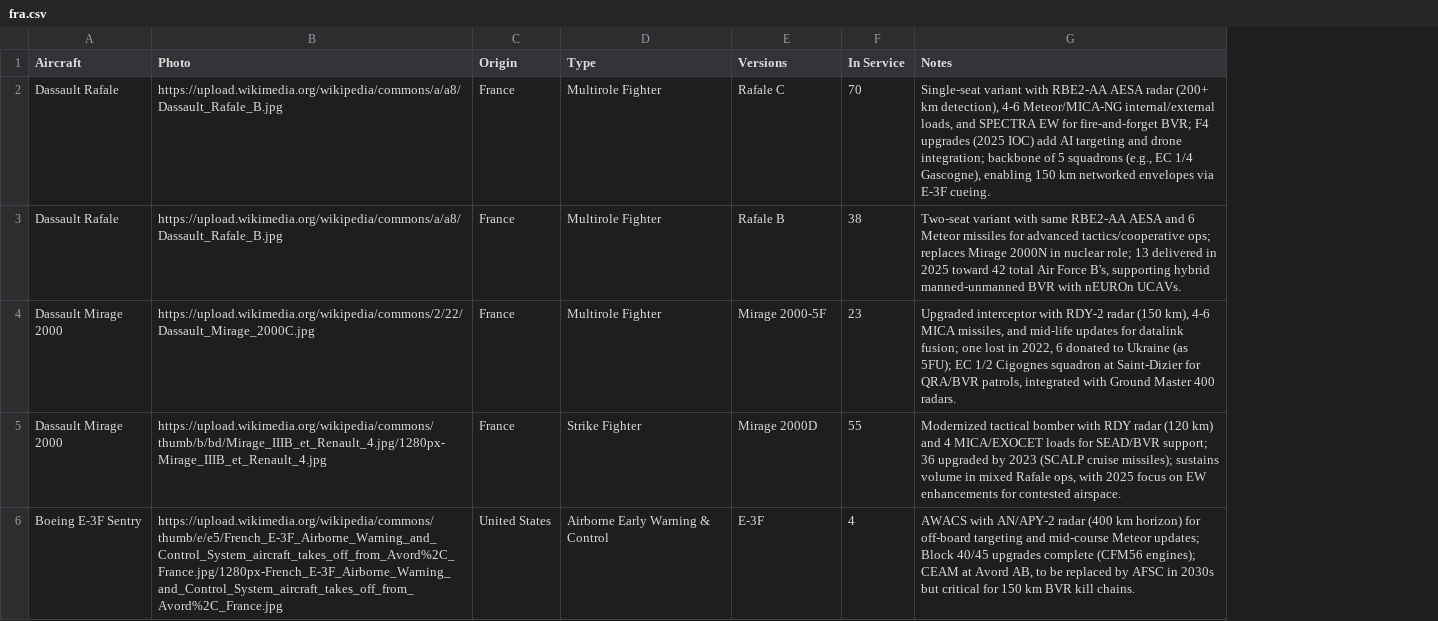
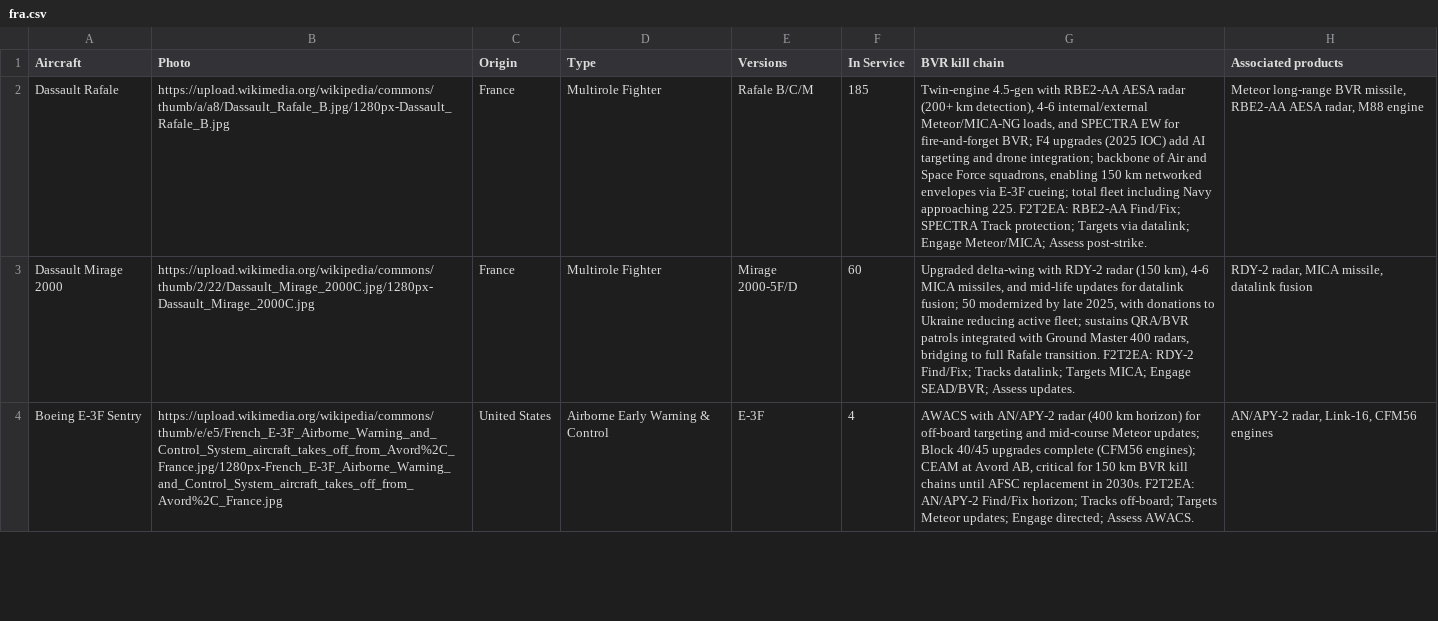
Before and after one commit to ayeeff/aircombat, a CSV file: data/fra.csv, drawn as a sheet; only a part is shown; removed rows and columns are numbered as before the commit, all else as after; the diff covers the shown part only; the diff names each change by its address in the sheet, - before the commit and + after, or states it on an @@ line.

Commit message:
Update fra.csv

```diff
--- a/data/fra.csv
+++ b/data/fra.csv
-column G (Notes), row 2: Single-seat variant with RBE2-AA AESA radar (200+ km detection), 4-6 Meteor/MICA-NG internal/external loads, and SPECTRA EW for fire-and-forget BVR; F4 upgrades (2025 IOC) add AI targeting and drone integration; backbone of 5 squadrons (e.g., EC 1/4 Gascogne), enabling 150 km networked envelopes via E-3F cueing.; row 4: Upgraded interceptor with RDY-2 radar (150 km), 4-6 MICA missiles, and mid-life updates for datalink fusion; one lost in 2022, 6 donated to Ukraine (as 5FU); EC 1/2 Cigognes squadron at Saint-Dizier for QRA/BVR patrols, integrated with Ground Master 400 radars.; row 6: AWACS with AN/APY-2 radar (400 km horizon) for off-board targeting and mid-course Meteor updates; Block 40/45 upgrades complete (CFM56 engines); CEAM at Avord AB, to be replaced by AFSC in 2030s but critical for 150 km BVR kill chains.
+column G (BVR kill chain), rows 2-4: Twin-engine 4.5-gen with RBE2-AA AESA radar (200+ km detection), 4-6 internal/external Meteor/MICA-NG loads, and SPECTRA EW for fire-and-forget BVR; F4 upgrades (2025 IOC) add AI targeting and drone integration; backbone of Air and Space Force squadrons, enabling 150 km networked envelopes via E-3F cueing; total fleet including Navy approaching 225. F2T2EA: RBE2-AA Find/Fix; SPECTRA Track protection; Targets via datalink; Engage Meteor/MICA; Assess post-strike. | Upgraded delta-wing with RDY-2 radar (150 km), 4-6 MICA missiles, and mid-life updates for datalink fusion; 50 modernized by late 2025, with donations to Ukraine reducing active fleet; sustains QRA/BVR patrols integrated with Ground Master 400 radars, bridging to full Rafale transition. F2T2EA: RDY-2 Find/Fix; Tracks datalink; Targets MICA; Engage SEAD/BVR; Assess updates. | AWACS with AN/APY-2 radar (400 km horizon) for off-board targeting and mid-course Meteor updates; Block 40/45 upgrades complete (CFM56 engines); CEAM at Avord AB, critical for 150 km BVR kill chains until AFSC replacement in 2030s. F2T2EA: AN/APY-2 Find/Fix horizon; Tracks off-board; Targets Meteor updates; Engage directed; Assess AWACS.
+column H (Associated products), rows 2-4: Meteor long-range BVR missile, RBE2-AA AESA radar, M88 engine | RDY-2 radar, MICA missile, datalink fusion | AN/APY-2 radar, Link-16, CFM56 engines
-B2 (Photo): https://upload.wikimedia.org/wikipedia/commons/a/a8/Dassault_Rafale_B.jpg
+B2 (Photo): https://upload.wikimedia.org/wikipedia/commons/thumb/a/a8/Dassault_Rafale_B.jpg/1280px-Dassault_Rafale_B.jpg
-E2 (Versions): Rafale C
+E2 (Versions): Rafale B/C/M
-F2 (In Service): 70
+F2 (In Service): 185
-row 3: Dassault Rafale | https://upload.wikimedia.org/wikipedia/commons/a/a8/Dassault_Rafale_B.jpg | France | Multirole Fighter | Rafale B | 38 | Two-seat variant with same RBE2-AA AESA and 6 Meteor missiles for advanced tactics/cooperative ops; replaces Mirage 2000N in nuclear role; 13 delivered in 2025 toward 42 total Air Force B's, supporting hybrid manned-unmanned BVR with nEUROn UCAVs.
-B3 (Photo): https://upload.wikimedia.org/wikipedia/commons/2/22/Dassault_Mirage_2000C.jpg
+B3 (Photo): https://upload.wikimedia.org/wikipedia/commons/thumb/2/22/Dassault_Mirage_2000C.jpg/1280px-Dassault_Mirage_2000C.jpg
-E3 (Versions): Mirage 2000-5F
+E3 (Versions): Mirage 2000-5F/D
-F3 (In Service): 23
+F3 (In Service): 60
-row 5: Dassault Mirage 2000 | https://upload.wikimedia.org/wikipedia/commons/thumb/b/bd/Mirage_IIIB_et_Renault_4.jpg/1280px-Mirage_IIIB_et_Renault_4.jpg | France | Strike Fighter | Mirage 2000D | 55 | Modernized tactical bomber with RDY radar (120 km) and 4 MICA/EXOCET loads for SEAD/BVR support; 36 upgraded by 2023 (SCALP cruise missiles); sustains volume in mixed Rafale ops, with 2025 focus on EW enhancements for contested airspace.
```
Also changed, not shown: 2 added rows and 3 edited cells elsewhere in this file.
